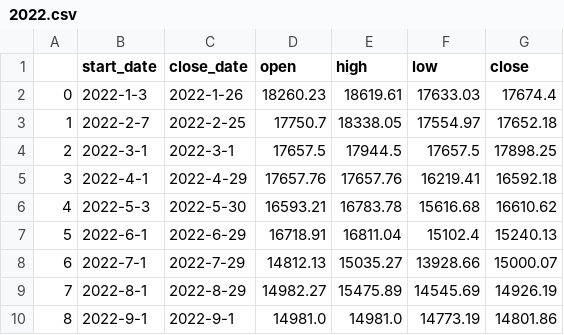
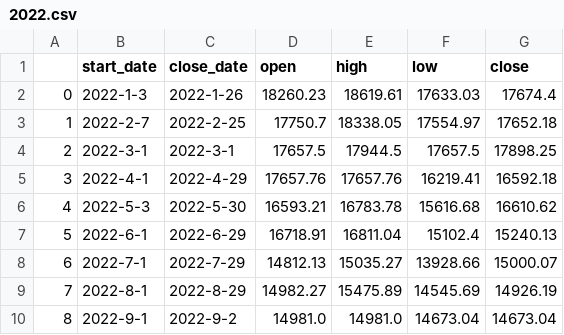
Before and after one commit to Lisa06010416/FinancialIndicators, a CSV file: TAIEX_data/month/2022.csv, drawn as a sheet.

Commit message:
update data ...

```diff
--- a/TAIEX_data/month/2022.csv
+++ b/TAIEX_data/month/2022.csv
@@ -9,2 +9,2 @@
 7,2022-8-1,2022-8-29,14982.27,15475.89,14545.69,14926.19
-8,2022-9-1,2022-9-1,14981.0,14981.0,14773.19,14801.86
+8,2022-9-1,2022-9-2,14981.0,14981.0,14673.04,14673.04
```
Also changed, not shown: TAIEX_data/week/2022.csv, 1 other file.
